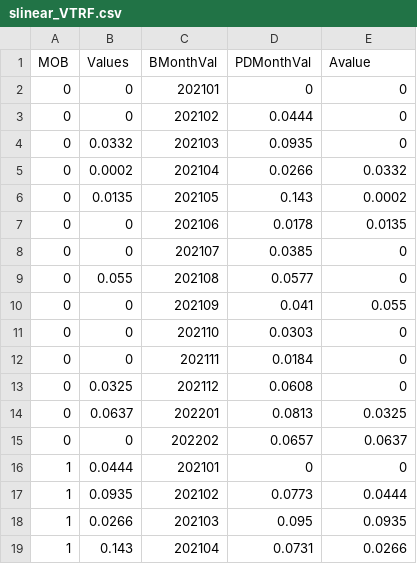
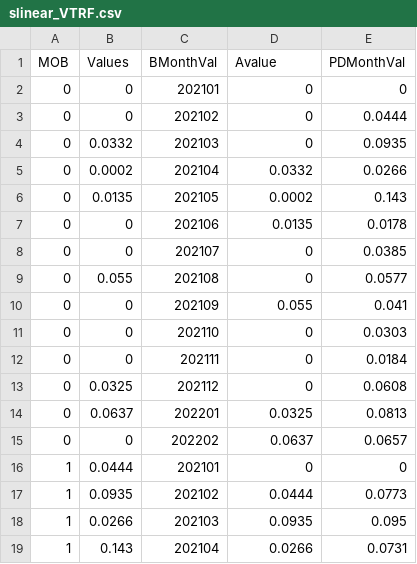
Before and after one commit to jaimeFsantos/UBDS, a CSV file: slinear_VTRF.csv, drawn as a sheet; only a part is shown; the diff covers the shown part only.

Commit message:
Add files via upload

```diff
--- a/slinear_VTRF.csv
+++ b/slinear_VTRF.csv
@@ -1,19 +1,19 @@
-MOB,Values,BMonthVal,PDMonthVal,Avalue,,,,,,,,,,,,,
+MOB,Values,BMonthVal,Avalue,PDMonthVal,,,,,,,,,,,,,
 0,0,202101,0,0,,,,,,,,,,,,,
-0,0,202102,0.0444,0,,,,,,,,,,,,,
-0,0.0332,202103,0.0935,0,,,,,,,,,,,,,
-0,0.0002,202104,0.0266,0.0332,,,,,,,,,,,,,
-0,0.0135,202105,0.143,0.0002,,,,,,,,,,,,,
-0,0,202106,0.0178,0.0135,,,,,,,,,,,,,
-0,0,202107,0.0385,0,,,,,,,,,,,,,
-0,0.055,202108,0.0577,0,,,,,,,,,,,,,
-0,0,202109,0.041,0.055,,,,,,,,,,,,,
-0,0,202110,0.0303,0,,,,,,,,,,,,,
-0,0,202111,0.0184,0,,,,,,,,,,,,,
-0,0.0325,202112,0.0608,0,,,,,,,,,,,,,
-0,0.0637,202201,0.0813,0.0325,,,,,,,,,,,,,
-0,0,202202,0.0657,0.0637,,,,,,,,,,,,,
+0,0,202102,0,0.0444,,,,,,,,,,,,,
+0,0.0332,202103,0,0.0935,,,,,,,,,,,,,
+0,0.0002,202104,0.0332,0.0266,,,,,,,,,,,,,
+0,0.0135,202105,0.0002,0.143,,,,,,,,,,,,,
+0,0,202106,0.0135,0.0178,,,,,,,,,,,,,
+0,0,202107,0,0.0385,,,,,,,,,,,,,
+0,0.055,202108,0,0.0577,,,,,,,,,,,,,
+0,0,202109,0.055,0.041,,,,,,,,,,,,,
+0,0,202110,0,0.0303,,,,,,,,,,,,,
+0,0,202111,0,0.0184,,,,,,,,,,,,,
+0,0.0325,202112,0,0.0608,,,,,,,,,,,,,
+0,0.0637,202201,0.0325,0.0813,,,,,,,,,,,,,
+0,0,202202,0.0637,0.0657,,,,,,,,,,,,,
 1,0.0444,202101,0,0,,,,,,,,,,,,,
-1,0.0935,202102,0.0773,0.0444,,,,,,,,,,,,,
-1,0.0266,202103,0.095,0.0935,,,,,,,,,,,,,
-1,0.143,202104,0.0731,0.0266,,,,,,,,,,,,,
+1,0.0935,202102,0.0444,0.0773,,,,,,,,,,,,,
+1,0.0266,202103,0.0935,0.095,,,,,,,,,,,,,
+1,0.143,202104,0.0266,0.0731,,,,,,,,,,,,,
```
Also changed, not shown: 146 edited cells elsewhere in this file.
